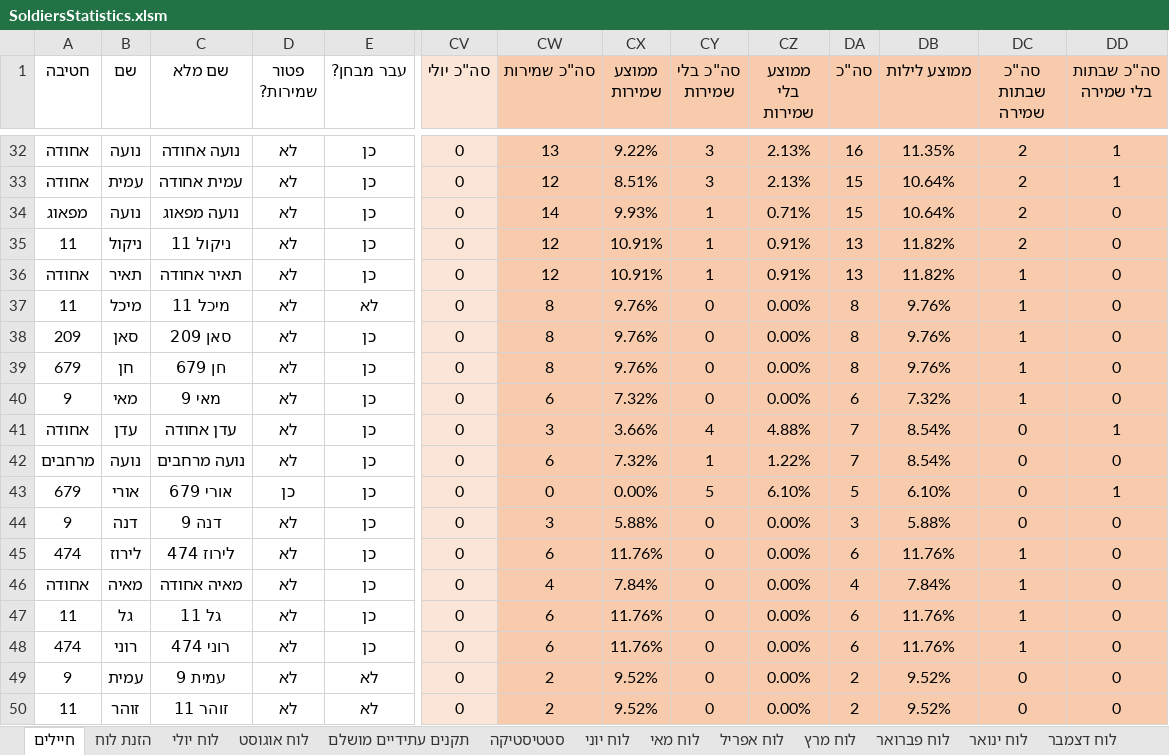
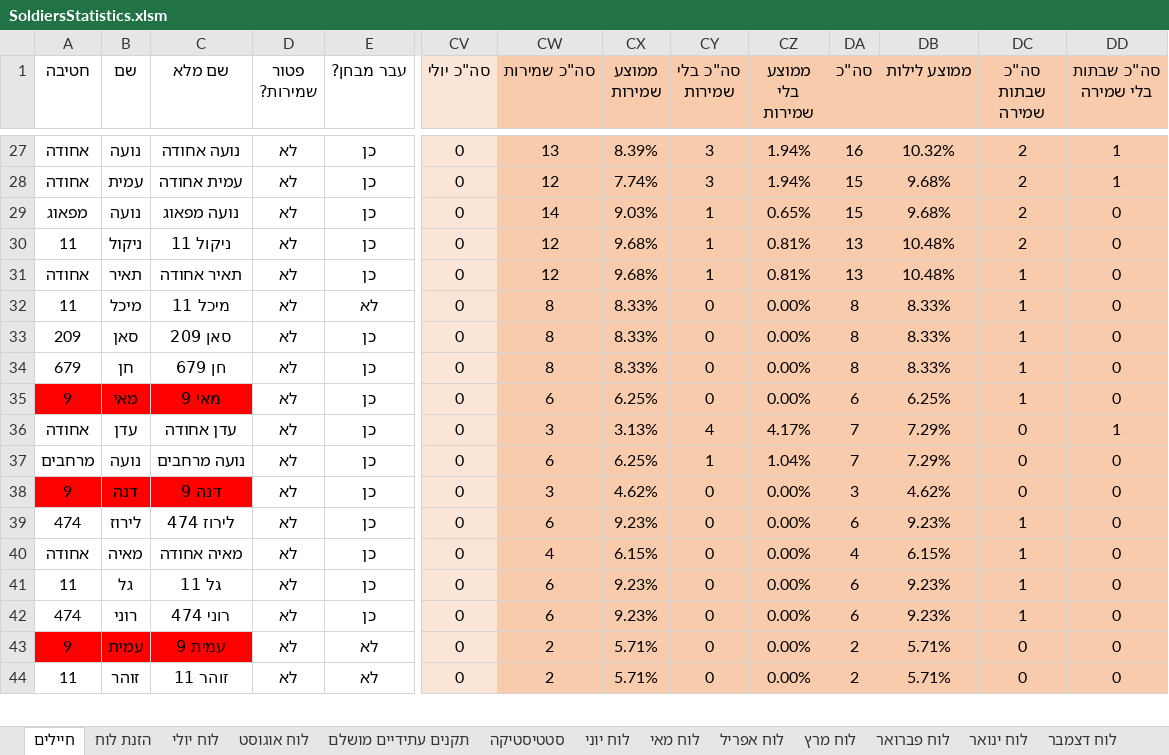
Before and after one commit to YuvalAlf/Duty-Table, an Excel workbook: SoldiersStatistics.xlsm, sheet חיילים, drawn as a sheet; only a part is shown, gaps mark what is left out; values as stored, in another font and other column widths than the file's, no borders; conditional formats not drawn; removed rows and columns are numbered as before the commit, all else as after; rows hold the shown columns only; the diff covers the shown part only; the diff names each change by its address in the sheet, - before the commit and + after, or states it on an @@ line.

```diff
--- a/SoldiersStatistics.xlsm (sheet חיילים)
+++ b/SoldiersStatistics.xlsm (sheet חיילים)
-CX27 (ממוצע שמירות): 9.22%
+CX27 (ממוצע שמירות): 8.39%
-CZ27:CZ28 (ממוצע בלי שמירות): 2.13%
+CZ27:CZ28 (ממוצע בלי שמירות): 1.94%
-DB27 (ממוצע לילות): 11.35%
+DB27 (ממוצע לילות): 10.32%
-CX28 (ממוצע שמירות): 8.51%
+CX28 (ממוצע שמירות): 7.74%
-DB28:DB29 (ממוצע לילות): 10.64%
+DB28:DB29 (ממוצע לילות): 9.68%
-CX29 (ממוצע שמירות): 9.93%
+CX29 (ממוצע שמירות): 9.03%
-CZ29 (ממוצע בלי שמירות): 0.71%
+CZ29 (ממוצע בלי שמירות): 0.65%
-CX30:CX31 (ממוצע שמירות): 10.91%
+CX30:CX31 (ממוצע שמירות): 9.68%
-CZ30:CZ31 (ממוצע בלי שמירות): 0.91%
+CZ30:CZ31 (ממוצע בלי שמירות): 0.81%
-DB30:DB31 (ממוצע לילות): 11.82%
+DB30:DB31 (ממוצע לילות): 10.48%
-CX32:CX34 (ממוצע שמירות): 9.76%
+CX32:CX34 (ממוצע שמירות): 8.33%
-DB32:DB34 (ממוצע לילות): 9.76%
+DB32:DB34 (ממוצע לילות): 8.33%
-A35:C35 fill: none
+A35:C35 fill: #FF0000
-CX35 (ממוצע שמירות): 7.32%
+CX35 (ממוצע שמירות): 6.25%
-DB35 (ממוצע לילות): 7.32%
+DB35 (ממוצע לילות): 6.25%
-CX36 (ממוצע שמירות): 3.66%
+CX36 (ממוצע שמירות): 3.13%
-CZ36 (ממוצע בלי שמירות): 4.88%
+CZ36 (ממוצע בלי שמירות): 4.17%
-DB36:DB37 (ממוצע לילות): 8.54%
+DB36:DB37 (ממוצע לילות): 7.29%
-CX37 (ממוצע שמירות): 7.32%
+CX37 (ממוצע שמירות): 6.25%
-CZ37 (ממוצע בלי שמירות): 1.22%
+CZ37 (ממוצע בלי שמירות): 1.04%
-row 43: 679 | אורי | אורי 679 | כן | כן | 0 | 0 | 0.00% | 5 | 6.10% | 5 | 6.10% | 0 | 1
-A38:C38 fill: none
+A38:C38 fill: #FF0000
-CX38 (ממוצע שמירות): 5.88%
+CX38 (ממוצע שמירות): 4.62%
-DB38 (ממוצע לילות): 5.88%
+DB38 (ממוצע לילות): 4.62%
-CX39 (ממוצע שמירות): 11.76%
+CX39 (ממוצע שמירות): 9.23%
-DB39 (ממוצע לילות): 11.76%
+DB39 (ממוצע לילות): 9.23%
-CX40 (ממוצע שמירות): 7.84%
+CX40 (ממוצע שמירות): 6.15%
-DB40 (ממוצע לילות): 7.84%
+DB40 (ממוצע לילות): 6.15%
-CX41:CX42 (ממוצע שמירות): 11.76%
+CX41:CX42 (ממוצע שמירות): 9.23%
-DB41:DB42 (ממוצע לילות): 11.76%
+DB41:DB42 (ממוצע לילות): 9.23%
-A43:C43 fill: none
+A43:C43 fill: #FF0000
-CX43:CX44 (ממוצע שמירות): 9.52%
+CX43:CX44 (ממוצע שמירות): 5.71%
-DB43:DB44 (ממוצע לילות): 9.52%
+DB43:DB44 (ממוצע לילות): 5.71%
```
Also changed, not shown: 6 added rows, 11 removed rows and 60 edited cells elsewhere in this sheet, sheet סטטיסטיקה, sheet לוח יולי, formulas that keep their value, hidden cells.
